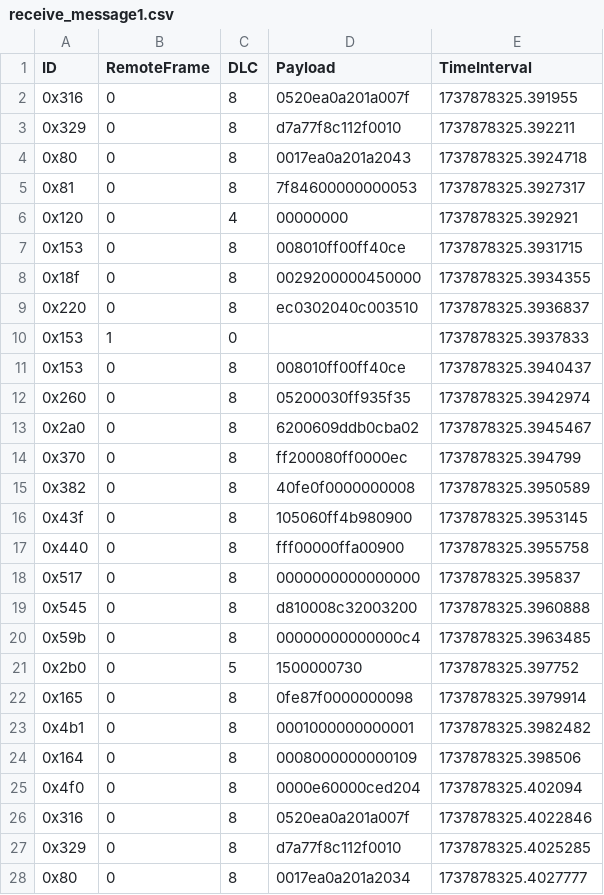
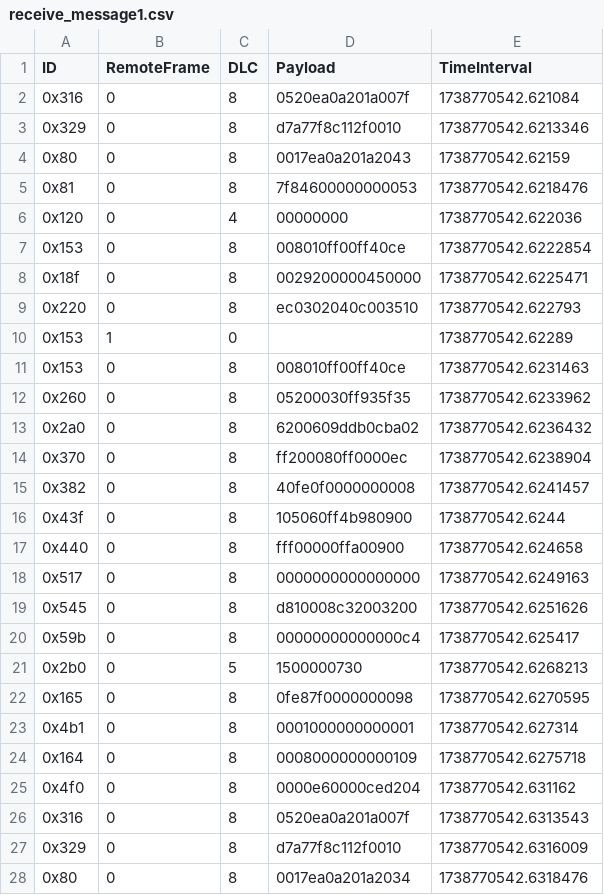
Before and after one commit to nickykattukkaran/CAN_IDS_Simulation, a CSV file: receive_message1.csv, drawn as a sheet; only a part is shown; the diff covers the shown part only.

```diff
--- a/receive_message1.csv
+++ b/receive_message1.csv
@@ -1,28 +1,28 @@
 ID,RemoteFrame,DLC,Payload,TimeInterval
-0x316,0,8,0520ea0a201a007f,1737878325.391955
-0x329,0,8,d7a77f8c112f0010,1737878325.392211
-0x80,0,8,0017ea0a201a2043,1737878325.3924718
-0x81,0,8,7f84600000000053,1737878325.3927317
-0x120,0,4,00000000,1737878325.392921
-0x153,0,8,008010ff00ff40ce,1737878325.3931715
-0x18f,0,8,0029200000450000,1737878325.3934355
-0x220,0,8,ec0302040c003510,1737878325.3936837
-0x153,1,0,,1737878325.3937833
-0x153,0,8,008010ff00ff40ce,1737878325.3940437
-0x260,0,8,05200030ff935f35,1737878325.3942974
-0x2a0,0,8,6200609ddb0cba02,1737878325.3945467
-0x370,0,8,ff200080ff0000ec,1737878325.394799
-0x382,0,8,40fe0f0000000008,1737878325.3950589
-0x43f,0,8,105060ff4b980900,1737878325.3953145
-0x440,0,8,fff00000ffa00900,1737878325.3955758
-0x517,0,8,0000000000000000,1737878325.395837
-0x545,0,8,d810008c32003200,1737878325.3960888
-0x59b,0,8,00000000000000c4,1737878325.3963485
-0x2b0,0,5,1500000730,1737878325.397752
-0x165,0,8,0fe87f0000000098,1737878325.3979914
-0x4b1,0,8,0001000000000001,1737878325.3982482
-0x164,0,8,0008000000000109,1737878325.398506
-0x4f0,0,8,0000e60000ced204,1737878325.402094
-0x316,0,8,0520ea0a201a007f,1737878325.4022846
-0x329,0,8,d7a77f8c112f0010,1737878325.4025285
-0x80,0,8,0017ea0a201a2034,1737878325.4027777
+0x316,0,8,0520ea0a201a007f,1738770542.621084
+0x329,0,8,d7a77f8c112f0010,1738770542.6213346
+0x80,0,8,0017ea0a201a2043,1738770542.62159
+0x81,0,8,7f84600000000053,1738770542.6218476
+0x120,0,4,00000000,1738770542.622036
+0x153,0,8,008010ff00ff40ce,1738770542.6222854
+0x18f,0,8,0029200000450000,1738770542.6225471
+0x220,0,8,ec0302040c003510,1738770542.622793
+0x153,1,0,,1738770542.62289
+0x153,0,8,008010ff00ff40ce,1738770542.6231463
+0x260,0,8,05200030ff935f35,1738770542.6233962
+0x2a0,0,8,6200609ddb0cba02,1738770542.6236432
+0x370,0,8,ff200080ff0000ec,1738770542.6238904
+0x382,0,8,40fe0f0000000008,1738770542.6241457
+0x43f,0,8,105060ff4b980900,1738770542.6244
+0x440,0,8,fff00000ffa00900,1738770542.624658
+0x517,0,8,0000000000000000,1738770542.6249163
+0x545,0,8,d810008c32003200,1738770542.6251626
+0x59b,0,8,00000000000000c4,1738770542.625417
+0x2b0,0,5,1500000730,1738770542.6268213
+0x165,0,8,0fe87f0000000098,1738770542.6270595
+0x4b1,0,8,0001000000000001,1738770542.627314
+0x164,0,8,0008000000000109,1738770542.6275718
+0x4f0,0,8,0000e60000ced204,1738770542.631162
+0x316,0,8,0520ea0a201a007f,1738770542.6313543
+0x329,0,8,d7a77f8c112f0010,1738770542.6316009
+0x80,0,8,0017ea0a201a2034,1738770542.6318476
```
Also changed, not shown: 140 edited cells elsewhere in this file, 5 other files.
